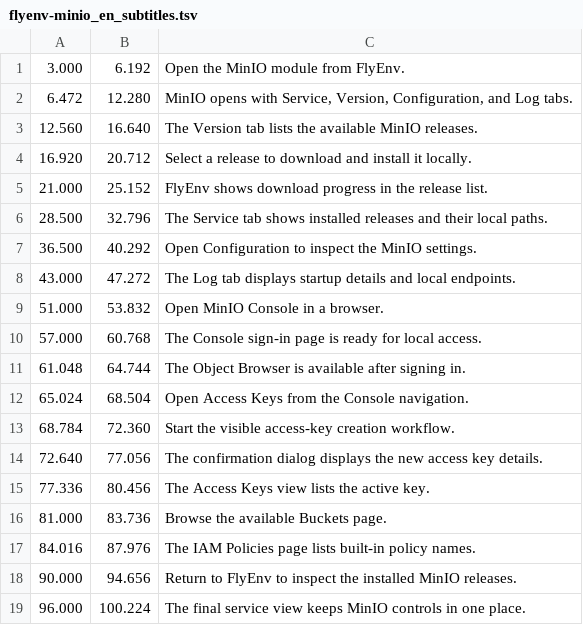
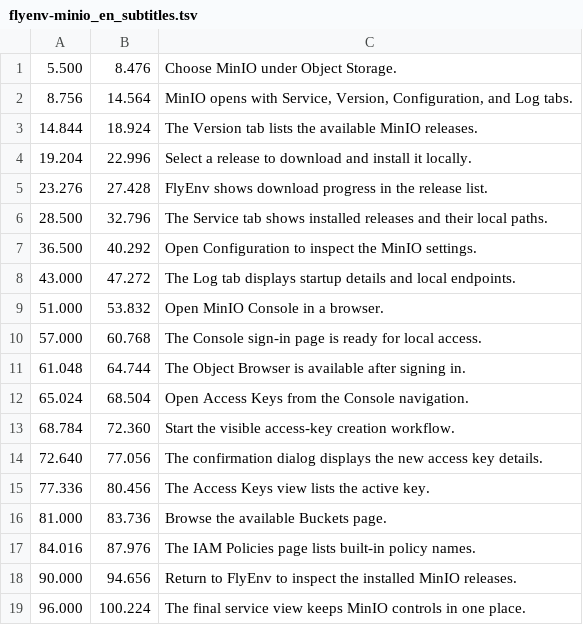
Before and after one commit to xpf0000/FlyEnv, a TSV file: docs/task/minio-demo/flyenv-minio_en_subtitles.tsv, drawn as a sheet; removed rows and columns are numbered as before the commit, all else as after; the diff names each change by its address in the sheet, - before the commit and + after, or states it on an @@ line.

Commit message:
docs: align MinIO opening cue with selection

```diff
--- a/docs/task/minio-demo/flyenv-minio_en_subtitles.tsv
+++ b/docs/task/minio-demo/flyenv-minio_en_subtitles.tsv
-row 1: 3.000 | 6.192 | Open the MinIO module from FlyEnv.
-row 2: 6.472 | 12.280 | MinIO opens with Service, Version, Configuration, and Log tabs.
-row 3: 12.560 | 16.640 | The Version tab lists the available MinIO releases.
-row 4: 16.920 | 20.712 | Select a release to download and install it locally.
-row 5: 21.000 | 25.152 | FlyEnv shows download progress in the release list.
+row 1: 5.500 | 8.476 | Choose MinIO under Object Storage.
+row 2: 8.756 | 14.564 | MinIO opens with Service, Version, Configuration, and Log tabs.
+row 3: 14.844 | 18.924 | The Version tab lists the available MinIO releases.
+row 4: 19.204 | 22.996 | Select a release to download and install it locally.
+row 5: 23.276 | 27.428 | FlyEnv shows download progress in the release list.
```
Also changed, not shown: 3 other files.
